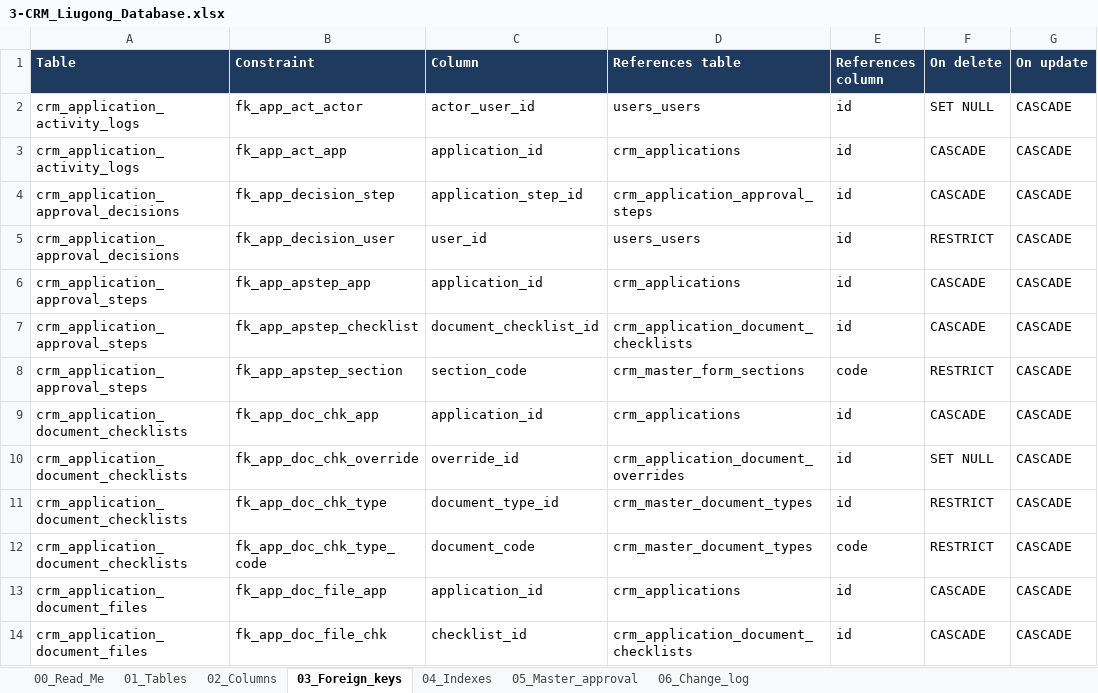
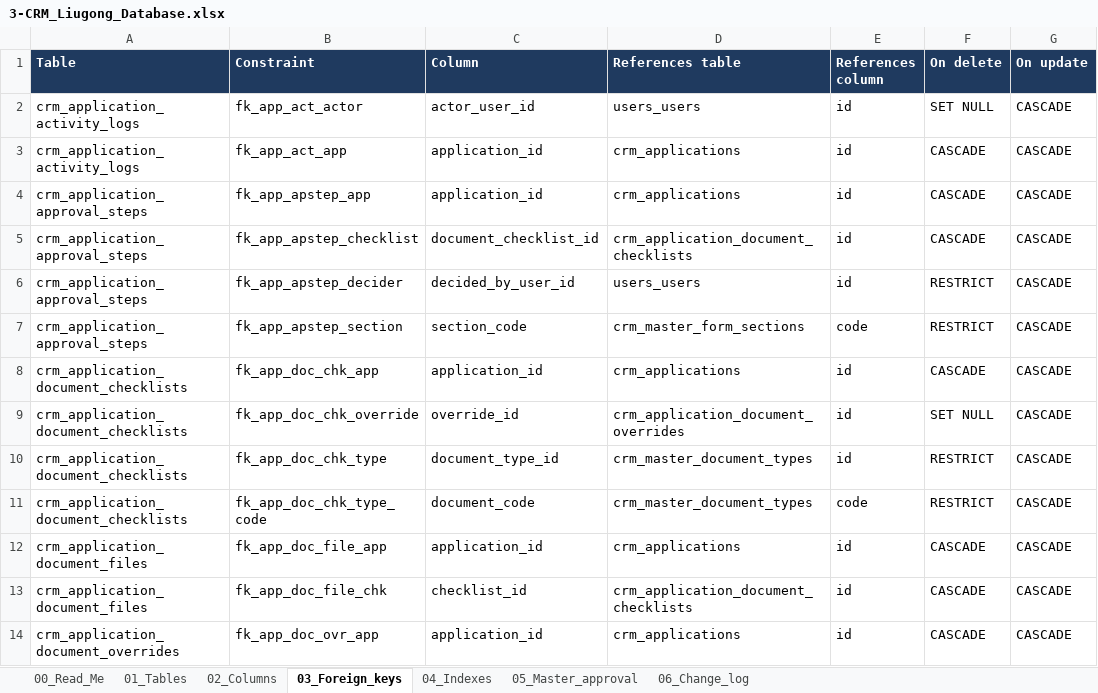
Before and after one commit to Bughopper14/Prototype, an Excel workbook: apps/backend/db/3-CRM_Liugong_Database.xlsx, sheet 03_Foreign_keys, drawn as a sheet; only a part is shown; the shorter side is filled out with more unchanged rows; values as stored, in another font and other column widths than the file's, no borders; removed rows and columns are numbered as before the commit, all else as after; the diff names each change by its address in the sheet, - before the commit and + after, or states it on an @@ line.

Commit message:
[AG] feat. decision columns merged into approval steps, PIC Marketing dropdown for a new application, and updated sample data and workbook.

```diff
--- a/apps/backend/db/3-CRM_Liugong_Database.xlsx (sheet 03_Foreign_keys)
+++ b/apps/backend/db/3-CRM_Liugong_Database.xlsx (sheet 03_Foreign_keys)
-row 4: crm_application_approval_decisions | fk_app_decision_step | application_step_id | crm_application_approval_steps | id | CASCADE | CASCADE
-row 5: crm_application_approval_decisions | fk_app_decision_user | user_id | users_users | id | RESTRICT | CASCADE
+row 6: crm_application_approval_steps | fk_app_apstep_decider | decided_by_user_id | users_users | id | RESTRICT | CASCADE
```
Also changed, not shown: sheet 02_Columns, sheet 04_Indexes, sheet 01_Tables, sheet 06_Change_log, sheet 05_Master_approval, 16 other files.
